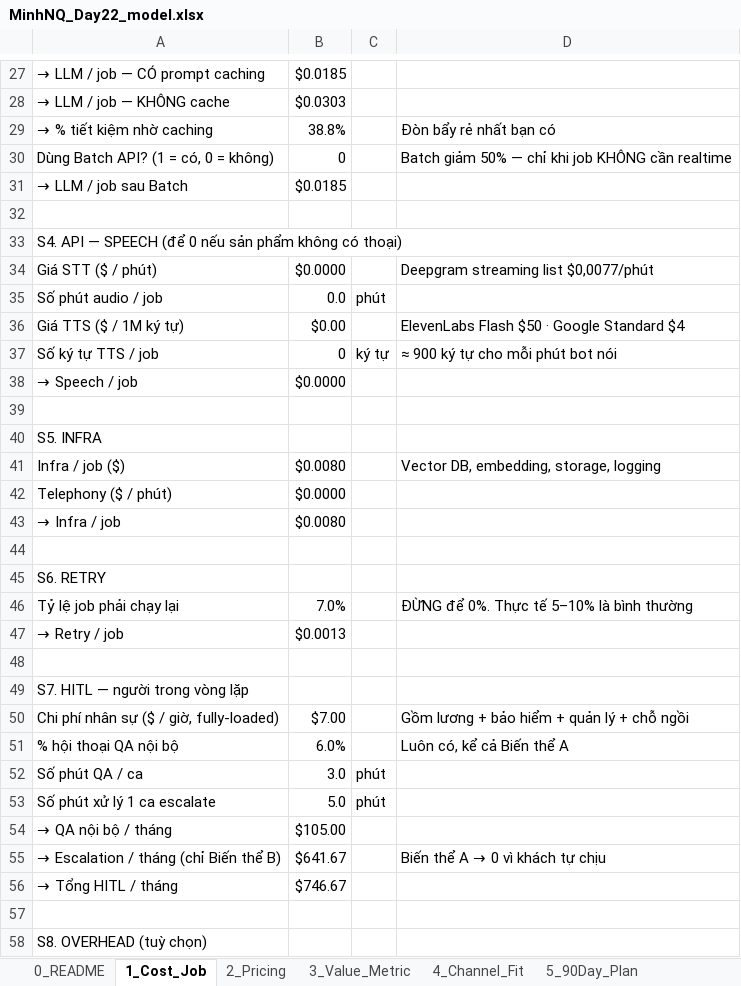
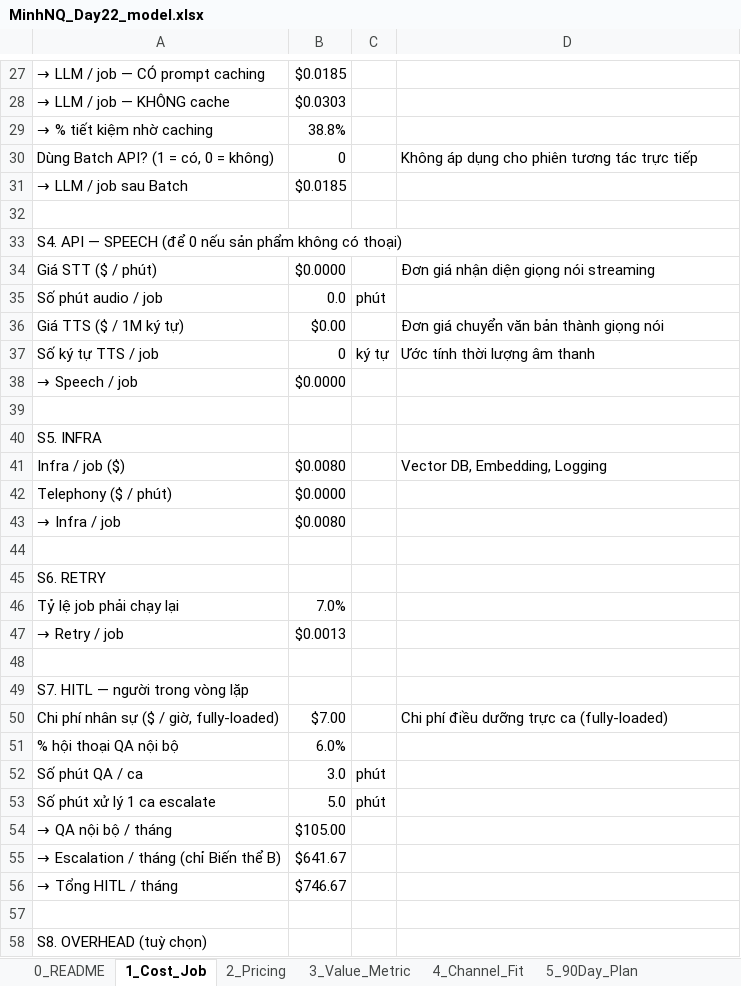
Before and after one commit to minhnq-chc/Track1_Day22_2A202602432_NinhQuangMinh, an Excel workbook: MinhNQ_Day22_model.xlsx, sheet 1_Cost_Job, drawn as a sheet; only a part is shown, gaps mark what is left out; values as stored, in another font and other column widths than the file's, no cell formats; the diff covers the shown part only; the diff names each change by its address in the sheet, - before the commit and + after, or states it on an @@ line.

Commit message:
refactor(day22): clean executive formatting, remove draft styling, standardize Times New Roman 13pt

```diff
--- a/MinhNQ_Day22_model.xlsx (sheet 1_Cost_Job)
+++ b/MinhNQ_Day22_model.xlsx (sheet 1_Cost_Job)
-D29: Đòn bẩy rẻ nhất bạn có
+D29: (empty)
-D30: Batch giảm 50% — chỉ khi job KHÔNG cần realtime
+D30: Không áp dụng cho phiên tương tác trực tiếp
-D34: Deepgram streaming list $0,0077/phút
+D34: Đơn giá nhận diện giọng nói streaming
-D36: ElevenLabs Flash $50 · Google Standard $4
+D36: Đơn giá chuyển văn bản thành giọng nói
-D37: ≈ 900 ký tự cho mỗi phút bot nói
+D37: Ước tính thời lượng âm thanh
-D41: Vector DB, embedding, storage, logging
+D41: Vector DB, Embedding, Logging
-D46: ĐỪNG để 0%. Thực tế 5–10% là bình thường
+D46: (empty)
-D50: Gồm lương + bảo hiểm + quản lý + chỗ ngồi
+D50: Chi phí điều dưỡng trực ca (fully-loaded)
-D51: Luôn có, kể cả Biến thể A
+D51: (empty)
@@ D55: Biến thể A → 0 vì khách tự chịu → (empty) @@
```
Also changed, not shown: 7 edited cells elsewhere in this sheet, sheet 0_README, sheet 5_90Day_Plan, sheet 6_Benchmarks, sheet 3_Value_Metric, sheet 4_Channel_Fit, sheet 2_Pricing, cell formats, 2 other files.
